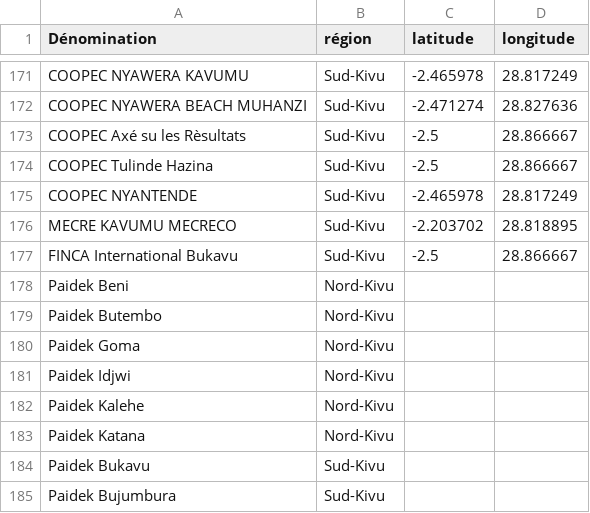
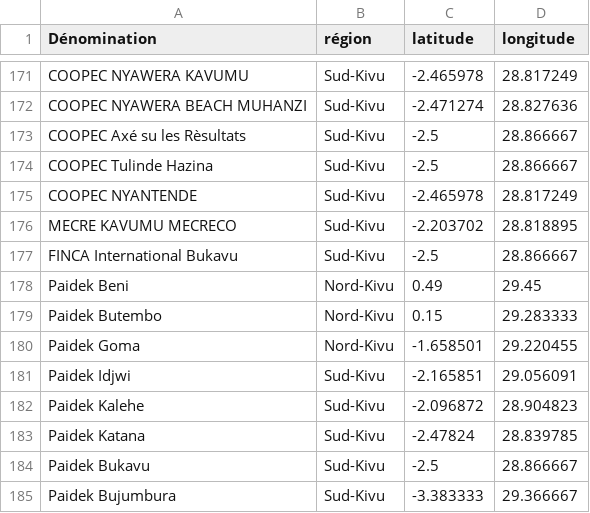
Before and after one commit to jplusplus/pokitin-microcreditDRC, a CSV file: static/data/microfinance_geocoded.csv, drawn as a sheet; only a part is shown, gaps mark what is left out.

Commit message:
added geolocalisation to paidek

```diff
--- a/static/data/microfinance_geocoded.csv
+++ b/static/data/microfinance_geocoded.csv
@@ -177,9 +177,9 @@ MECRE KAVUMU MECRECO,Sud-Kivu,-2.203702,28.818895
 FINCA International Bukavu,Sud-Kivu,-2.5,28.866667
-Paidek Beni,Nord-Kivu,
-Paidek Butembo,Nord-Kivu,
-Paidek Goma,Nord-Kivu,
-Paidek Idjwi,Nord-Kivu,
-Paidek Kalehe,Nord-Kivu,
-Paidek Katana,Nord-Kivu,
-Paidek Bukavu,Sud-Kivu,
-Paidek Bujumbura,Sud-Kivu,
+Paidek Beni,Nord-Kivu,0.49,29.45
+Paidek Butembo,Nord-Kivu,0.15,29.283333
+Paidek Goma,Nord-Kivu,-1.658501,29.220455
+Paidek Idjwi,Sud-Kivu,-2.165851,29.056091
+Paidek Kalehe,Sud-Kivu,-2.096872,28.904823
+Paidek Katana,Sud-Kivu,-2.47824,28.839785
+Paidek Bukavu,Sud-Kivu,-2.5,28.866667
+Paidek Bujumbura,Sud-Kivu,-3.383333,29.366667
```
